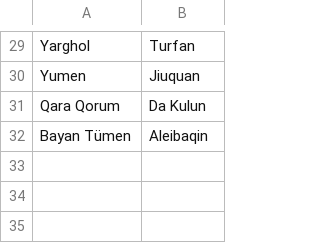
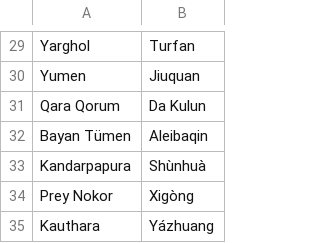
Before and after one commit to crossCiv4/DoC-Cross-Overhaul, a CSV file: Assets/Maps/Translations/ModernChinese.csv, drawn as a sheet; only a part is shown, gaps mark what is left out.

```diff
--- a/Assets/Maps/Translations/ModernChinese.csv
+++ b/Assets/Maps/Translations/ModernChinese.csv
@@ -32 +32,4 @@ Qara Qorum,Da Kulun
 Bayan Tümen,Aleibaqin
+Kandarpapura,Shùnhuà
+Prey Nokor,Xigòng
+Kauthara,Yázhuang
```
Also changed, not shown: Assets/Maps/Translations/English.csv, Assets/Maps/Translations/French.csv, 12 other files.
